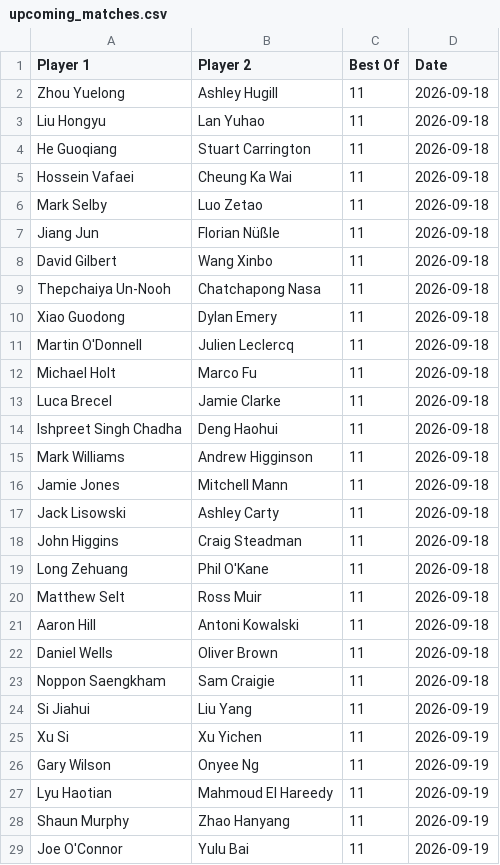
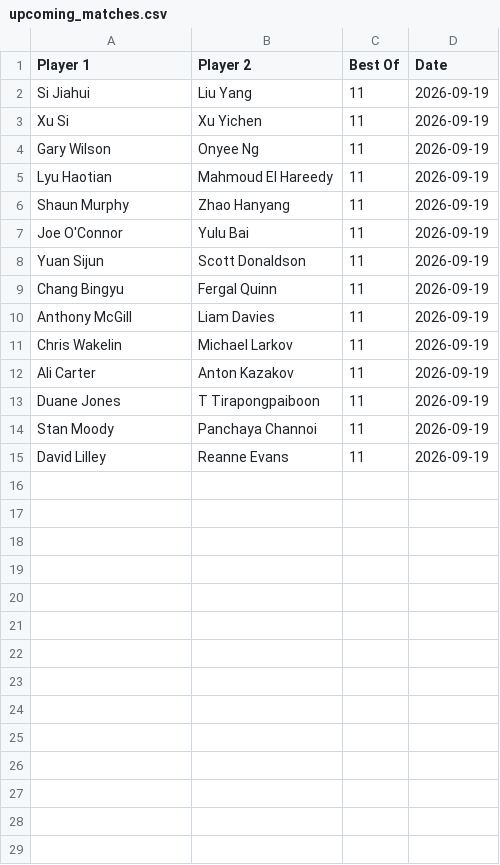
Before and after one commit to Fredfreddo/SnookerDashboardPipeline, a CSV file: upcoming_matches.csv, drawn as a sheet; only a part is shown; the shorter side is filled out with more unchanged rows; the diff names each change by its address in the sheet, - before the commit and + after, or states it on an @@ line.

```diff
--- a/upcoming_matches.csv
+++ b/upcoming_matches.csv
-row 2: Zhou Yuelong | Ashley Hugill | 11 | 2026-09-18
-row 3: Liu Hongyu | Lan Yuhao | 11 | 2026-09-18
-row 4: He Guoqiang | Stuart Carrington | 11 | 2026-09-18
-row 5: Hossein Vafaei | Cheung Ka Wai | 11 | 2026-09-18
-row 6: Mark Selby | Luo Zetao | 11 | 2026-09-18
-row 7: Jiang Jun | Florian Nüßle | 11 | 2026-09-18
-row 8: David Gilbert | Wang Xinbo | 11 | 2026-09-18
-row 9: Thepchaiya Un-Nooh | Chatchapong Nasa | 11 | 2026-09-18
-row 10: Xiao Guodong | Dylan Emery | 11 | 2026-09-18
-row 11: Martin O'Donnell | Julien Leclercq | 11 | 2026-09-18
-row 12: Michael Holt | Marco Fu | 11 | 2026-09-18
-row 13: Luca Brecel | Jamie Clarke | 11 | 2026-09-18
-row 14: Ishpreet Singh Chadha | Deng Haohui | 11 | 2026-09-18
-row 15: Mark Williams | Andrew Higginson | 11 | 2026-09-18
-row 16: Jamie Jones | Mitchell Mann | 11 | 2026-09-18
-row 17: Jack Lisowski | Ashley Carty | 11 | 2026-09-18
-row 18: John Higgins | Craig Steadman | 11 | 2026-09-18
-row 19: Long Zehuang | Phil O'Kane | 11 | 2026-09-18
-row 20: Matthew Selt | Ross Muir | 11 | 2026-09-18
-row 21: Aaron Hill | Antoni Kowalski | 11 | 2026-09-18
-row 22: Daniel Wells | Oliver Brown | 11 | 2026-09-18
-row 23: Noppon Saengkham | Sam Craigie | 11 | 2026-09-18
```
Also changed, not shown: O3players_final.csv, players_final.csv, 4 other files.
